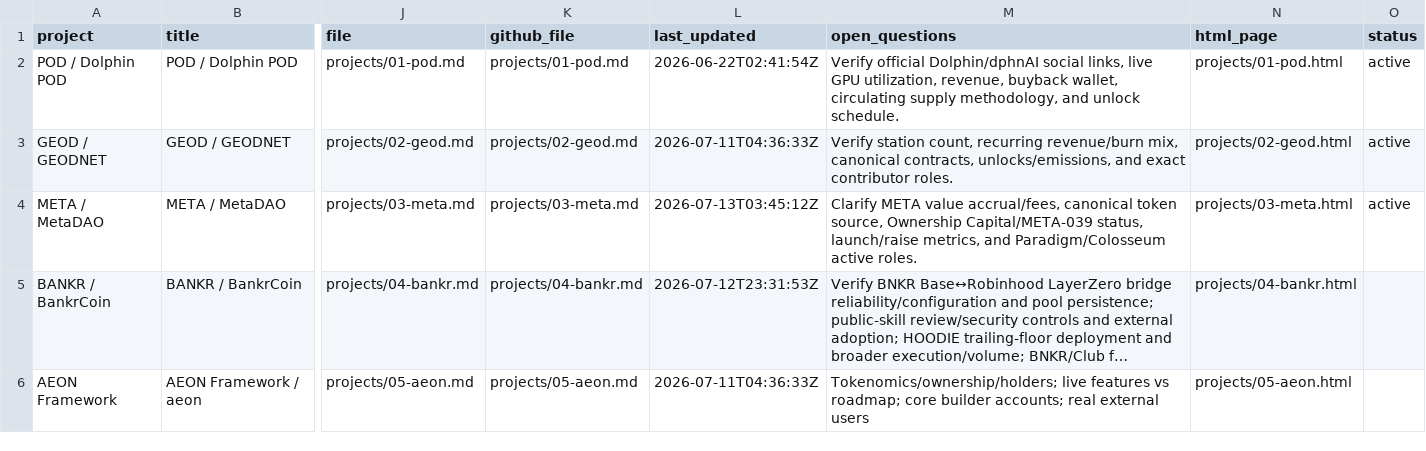
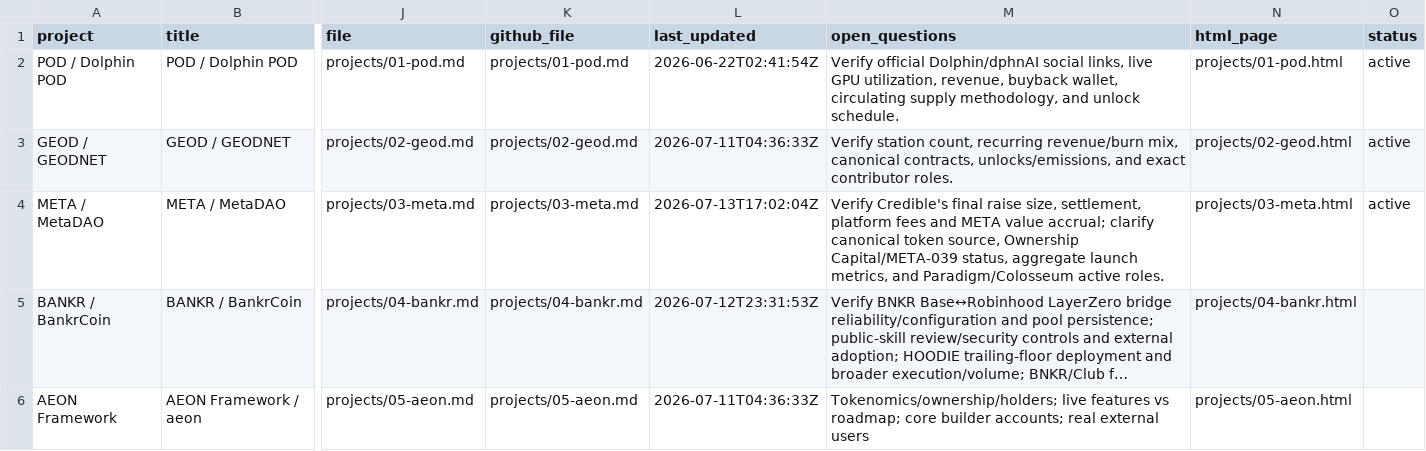
Before and after one commit to iopo545454-del/project-watchlist, a CSV file: index.csv, drawn as a sheet; only a part is shown, gaps mark what is left out; long unchanged cells end in …; the diff covers the shown part only; the diff names each change by its address in the sheet, - before the commit and + after, or states it on an @@ line.

Commit message:
Update project watchlist scans

```diff
--- a/index.csv
+++ b/index.csv
-L4 (last_updated): 2026-07-13T03:45:12Z
+L4 (last_updated): 2026-07-13T17:02:04Z
-M4 (open_questions): Clarify META value accrual/fees, canonical token source, Ownership Capital/META-039 status, launch/raise metrics, and…
+M4 (open_questions): Verify Credible's final raise size, settlement, platform fees and META value accrual; clarify canonical token source, Ownership Capital/META-039 status, aggregate launch metrics, and…
```
Also changed, not shown: 9 edited cells elsewhere in this file, 14 other files.
